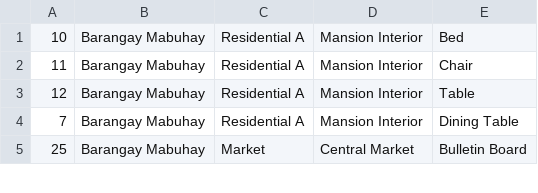
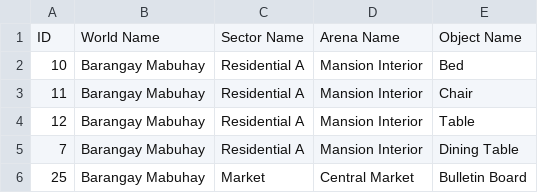
Before and after one commit to icsy1-boop/197DynastySim, a CSV file: generative_agents/environment/frontend_server/static_dirs/assets/barangay_mabuhay/matrix/special_blocks/game_object_blocks.csv, drawn as a sheet; only a part is shown; the diff names each change by its address in the sheet, - before the commit and + after, or states it on an @@ line.

```diff
--- a/generative_agents/environment/frontend_server/static_dirs/assets/barangay_mabuhay/matrix/special_blocks/game_object_blocks.csv
+++ b/generative_agents/environment/frontend_server/static_dirs/assets/barangay_mabuhay/matrix/special_blocks/game_object_blocks.csv
+row 1: ID | World Name | Sector Name | Arena Name | Object Name
```
Also changed, not shown: generative_agents/environment/frontend_server/static_dirs/assets/barangay_mabuhay/matrix/maze/arena_maze.csv, generative_agents/environment/frontend_server/static_dirs/assets/barangay_mabuhay/matrix/maze/game_object_maze.csv, 12 other files.
